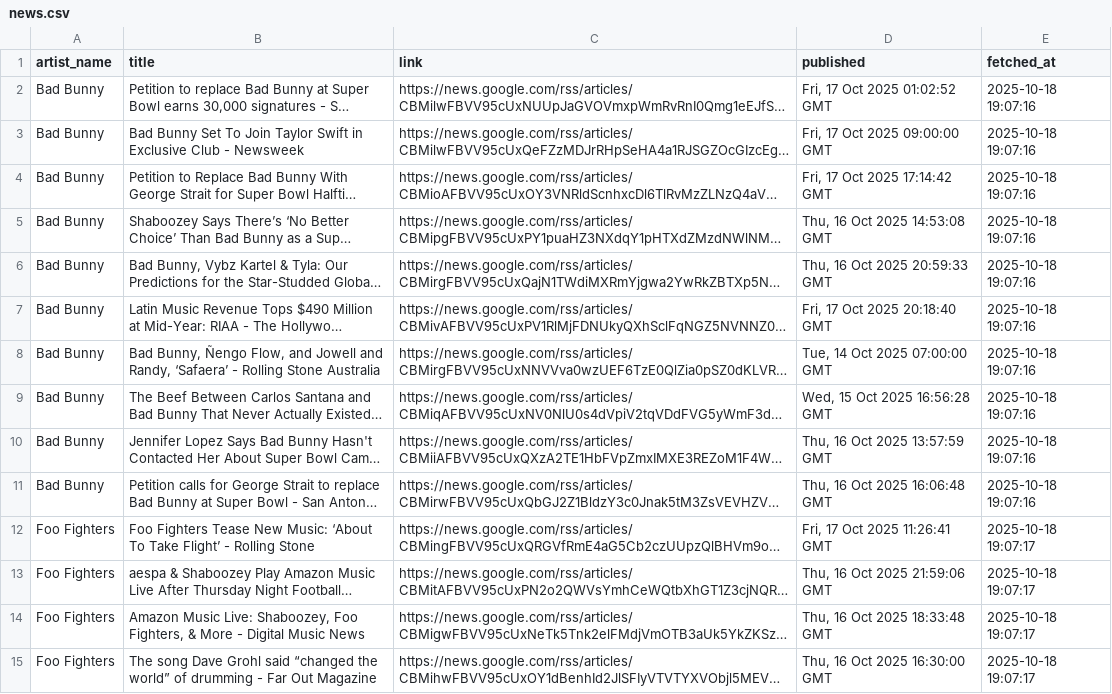
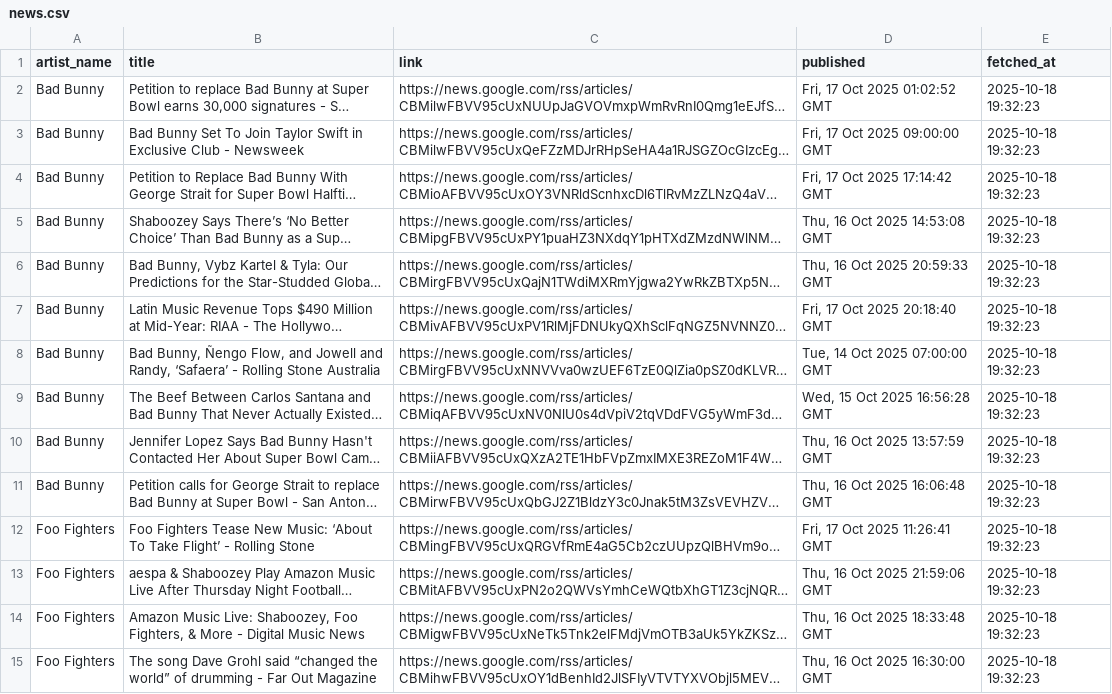
Before and after one commit to tdestryk/music_data, a CSV file: news.csv, drawn as a sheet; only a part is shown; long unchanged cells end in …; the diff covers the shown part only; the diff names each change by its address in the sheet, - before the commit and + after, or states it on an @@ line.

```diff
--- a/news.csv
+++ b/news.csv
-E2:E11 (fetched_at): 2025-10-18 19:07:16
+E2:E11 (fetched_at): 2025-10-18 19:32:23
-E12:E15 (fetched_at): 2025-10-18 19:07:17
+E12:E15 (fetched_at): 2025-10-18 19:32:23
```
Also changed, not shown: 2 added rows, 2 removed rows and 34 edited cells elsewhere in this file.
